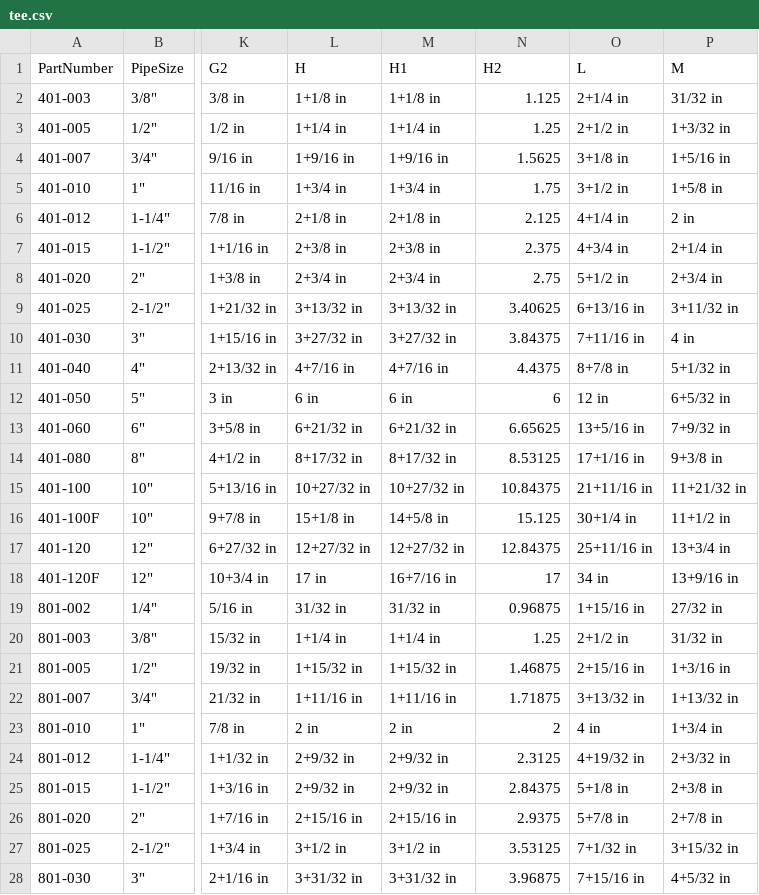
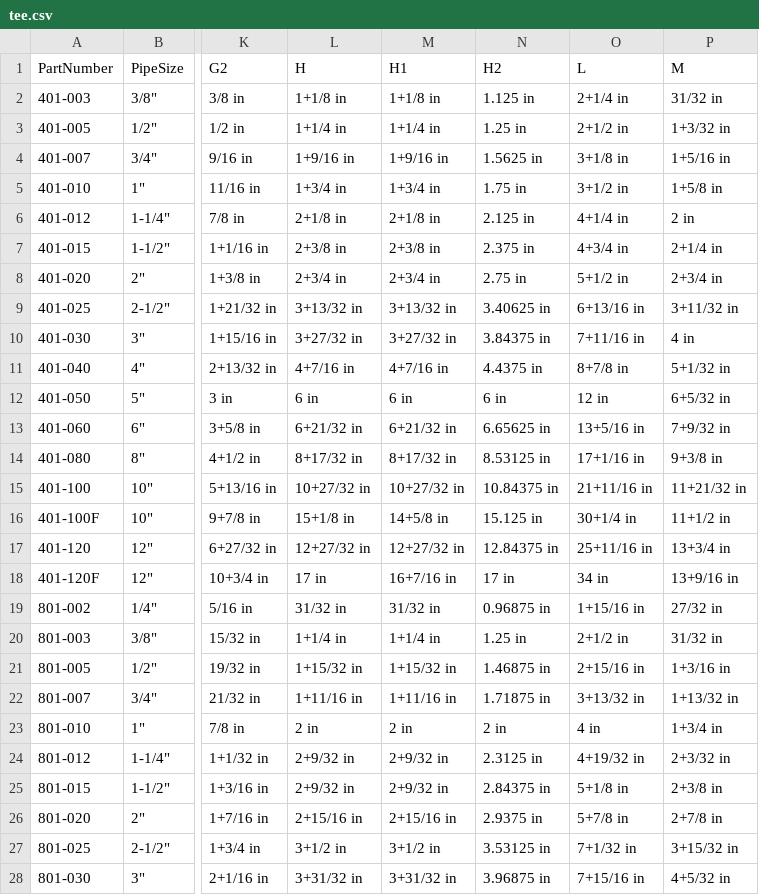
Before and after one commit to rkrenzler/FreeCAD_Workbench_Starter, a CSV file: tables/tee.csv, drawn as a sheet; only a part is shown, gaps mark what is left out; the diff covers the shown part only; the diff names each change by its address in the sheet, - before the commit and + after, or states it on an @@ line.

Commit message:
add missing units to H2 dimension in tee.csv

```diff
--- a/tables/tee.csv
+++ b/tables/tee.csv
-N2 (H2): 1.125
+N2 (H2): 1.125 in
-N3 (H2): 1.25
+N3 (H2): 1.25 in
-N4 (H2): 1.5625
+N4 (H2): 1.5625 in
-N5 (H2): 1.75
+N5 (H2): 1.75 in
-N6 (H2): 2.125
+N6 (H2): 2.125 in
-N7 (H2): 2.375
+N7 (H2): 2.375 in
-N8 (H2): 2.75
+N8 (H2): 2.75 in
-N9 (H2): 3.40625
+N9 (H2): 3.40625 in
-N10 (H2): 3.84375
+N10 (H2): 3.84375 in
-N11 (H2): 4.4375
+N11 (H2): 4.4375 in
-N12 (H2): 6
+N12 (H2): 6 in
-N13 (H2): 6.65625
+N13 (H2): 6.65625 in
-N14 (H2): 8.53125
+N14 (H2): 8.53125 in
-N15 (H2): 10.84375
+N15 (H2): 10.84375 in
-N16 (H2): 15.125
+N16 (H2): 15.125 in
-N17 (H2): 12.84375
+N17 (H2): 12.84375 in
-N18 (H2): 17
+N18 (H2): 17 in
-N19 (H2): 0.96875
+N19 (H2): 0.96875 in
-N20 (H2): 1.25
+N20 (H2): 1.25 in
-N21 (H2): 1.46875
+N21 (H2): 1.46875 in
-N22 (H2): 1.71875
+N22 (H2): 1.71875 in
-N23 (H2): 2
+N23 (H2): 2 in
-N24 (H2): 2.3125
+N24 (H2): 2.3125 in
-N25 (H2): 2.84375
+N25 (H2): 2.84375 in
-N26 (H2): 2.9375
+N26 (H2): 2.9375 in
-N27 (H2): 3.53125
+N27 (H2): 3.53125 in
-N28 (H2): 3.96875
+N28 (H2): 3.96875 in
```
Also changed, not shown: 10 edited cells elsewhere in this file.
